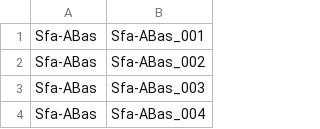
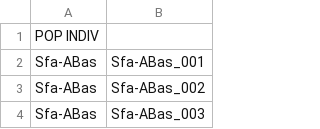
Before and after one commit to philippinespire/pire_lcwgs_data_processing, a TSV file: salarias_fasciatus/fltrBAM/popmap_sfa.tsv, drawn as a sheet; only a part is shown; the shorter side is filled out with more unchanged rows.

Commit message:
Update popmap_sfa.tsv

```diff
--- a/salarias_fasciatus/fltrBAM/popmap_sfa.tsv
+++ b/salarias_fasciatus/fltrBAM/popmap_sfa.tsv
@@ -1 +1,2 @@
+POP INDIV
 Sfa-ABas	Sfa-ABas_001
```
